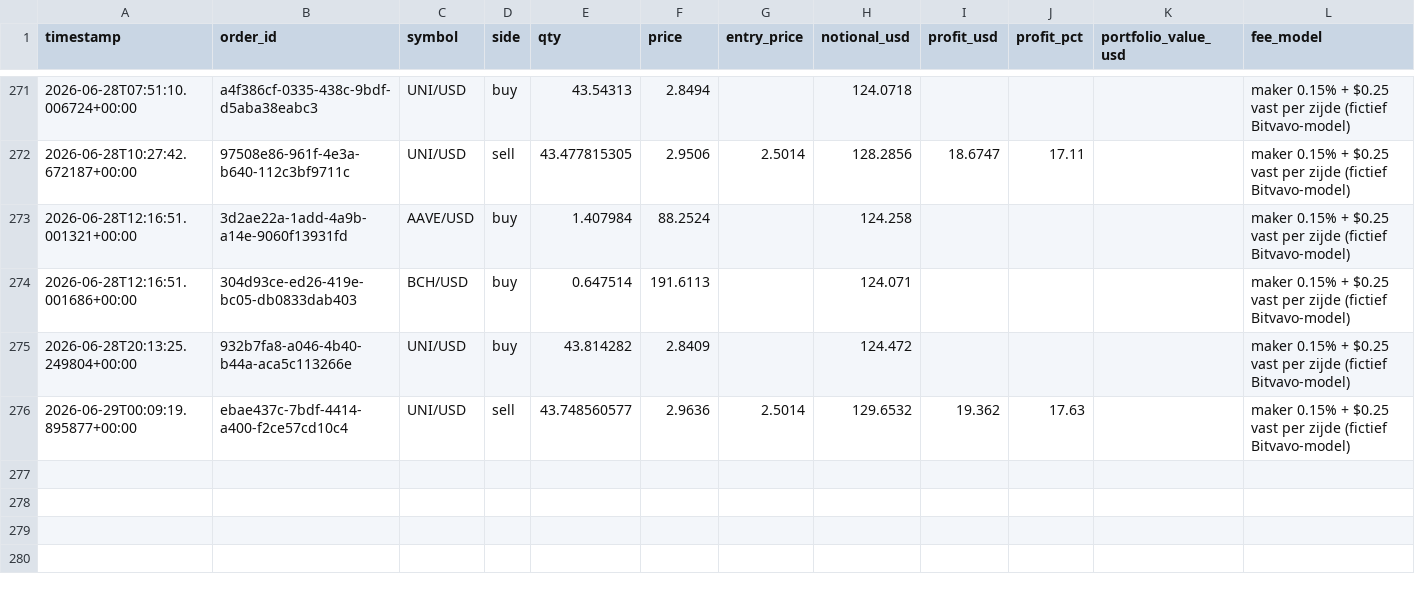
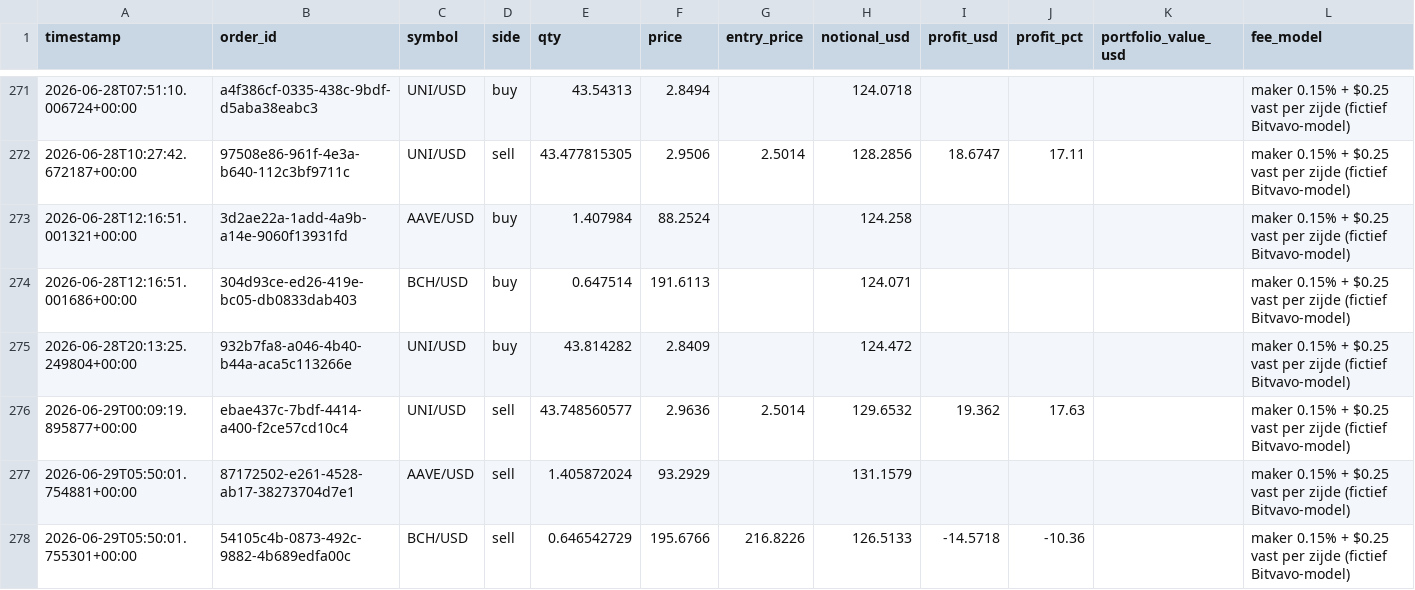
Before and after one commit to Bramsmit/MCP-alpaca, a CSV file: data/alpaca_trades.csv, drawn as a sheet; only a part is shown, gaps mark what is left out; the diff names each change by its address in the sheet, - before the commit and + after, or states it on an @@ line.

```diff
--- a/data/alpaca_trades.csv
+++ b/data/alpaca_trades.csv
+row 277: 2026-06-29T05:50:01.754881+00:00 | 87172502-e261-4528-ab17-38273704d7e1 | AAVE/USD | sell | 1.405872024 | 93.2929 |  | 131.1579 |  |  |  | maker 0.15% + $0.25 vast per zijde (fictief Bitvavo-model)
+row 278: 2026-06-29T05:50:01.755301+00:00 | 54105c4b-0873-492c-9882-4b689edfa00c | BCH/USD | sell | 0.646542729 | 195.6766 | 216.8226 | 126.5133 | -14.5718 | -10.36 |  | maker 0.15% + $0.25 vast per zijde (fictief Bitvavo-model)
```
Also changed, not shown: 1 other file.
